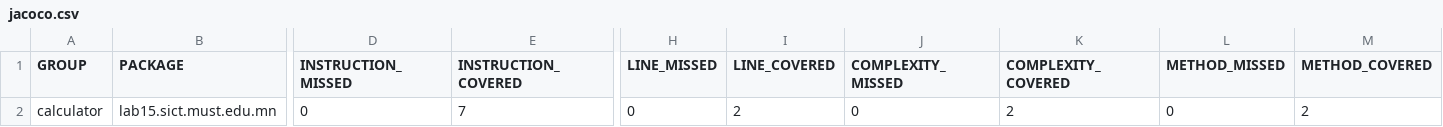
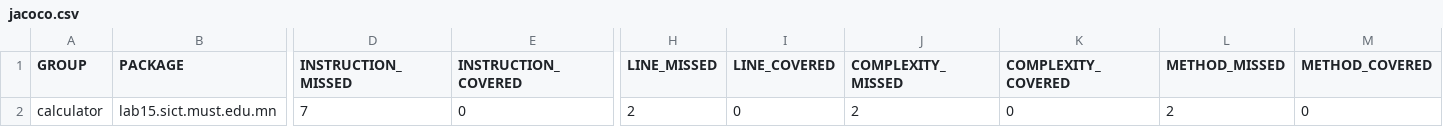
Before and after one commit to bayraa16/lab15, a CSV file: calculator/target/site/jacoco/jacoco.csv, drawn as a sheet; only a part is shown, gaps mark what is left out; the diff names each change by its address in the sheet, - before the commit and + after, or states it on an @@ line.

```diff
--- a/calculator/target/site/jacoco/jacoco.csv
+++ b/calculator/target/site/jacoco/jacoco.csv
-D2 (INSTRUCTION_MISSED): 0
+D2 (INSTRUCTION_MISSED): 7
-E2 (INSTRUCTION_COVERED): 7
+E2 (INSTRUCTION_COVERED): 0
-H2 (LINE_MISSED): 0
+H2 (LINE_MISSED): 2
-I2 (LINE_COVERED): 2
+I2 (LINE_COVERED): 0
-J2 (COMPLEXITY_MISSED): 0
+J2 (COMPLEXITY_MISSED): 2
-K2 (COMPLEXITY_COVERED): 2
+K2 (COMPLEXITY_COVERED): 0
-L2 (METHOD_MISSED): 0
+L2 (METHOD_MISSED): 2
-M2 (METHOD_COVERED): 2
+M2 (METHOD_COVERED): 0
```
Also changed, not shown: 15 other files.
